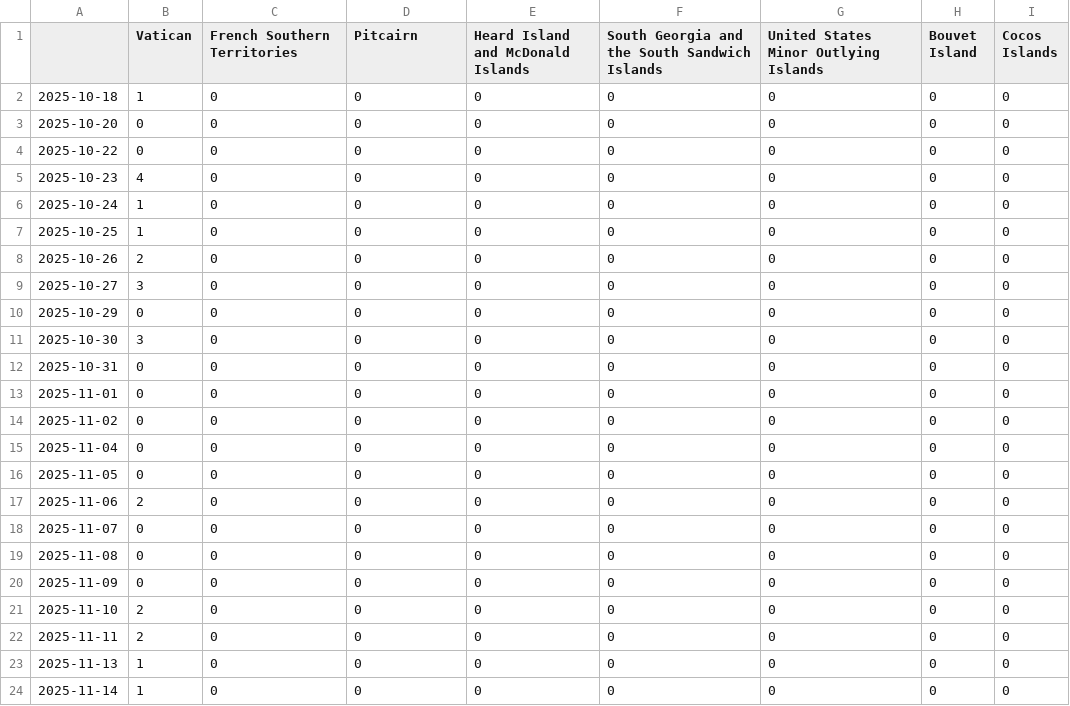
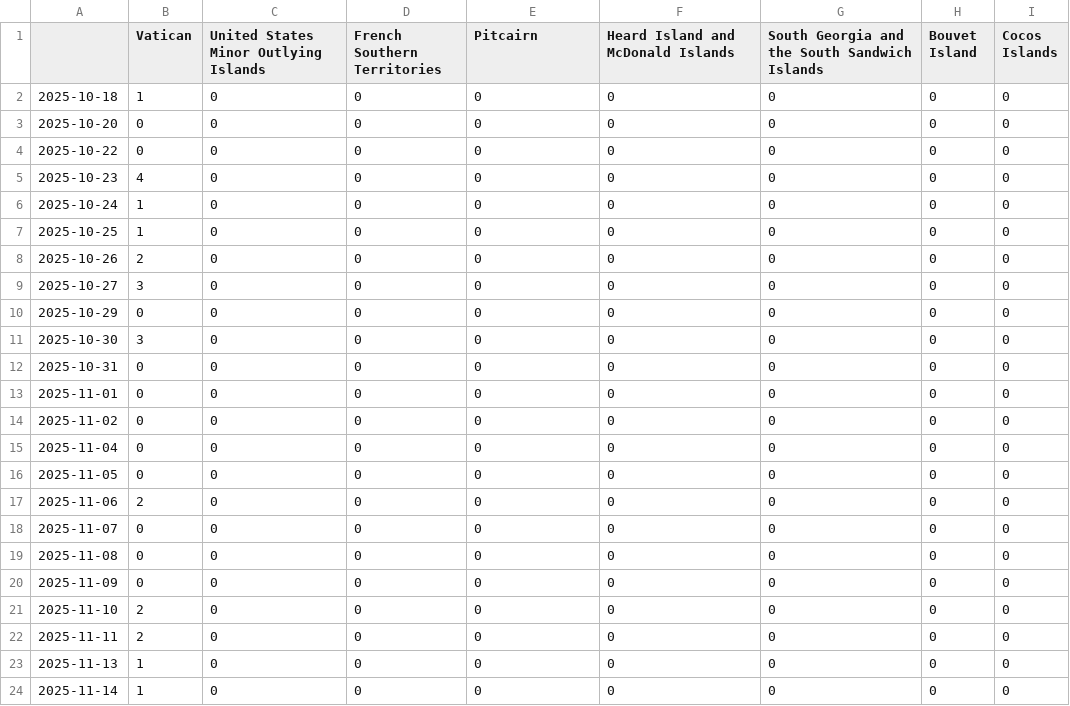
Before and after one commit to pg-ufr-news/positionIsComing, a CSV file: csv/topics_date.csv, drawn as a sheet; only a part is shown; the diff names each change by its address in the sheet, - before the commit and + after, or states it on an @@ line.

```diff
--- a/csv/topics_date.csv
+++ b/csv/topics_date.csv
-C1: French Southern Territories
+C1: United States Minor Outlying Islands
-D1: Pitcairn
+D1: French Southern Territories
-E1: Heard Island and McDonald Islands
+E1: Pitcairn
-F1: South Georgia and the South Sandwich Islands
+F1: Heard Island and McDonald Islands
-G1: United States Minor Outlying Islands
+G1: South Georgia and the South Sandwich Islands
```
Also changed, not shown: 5 other files.
